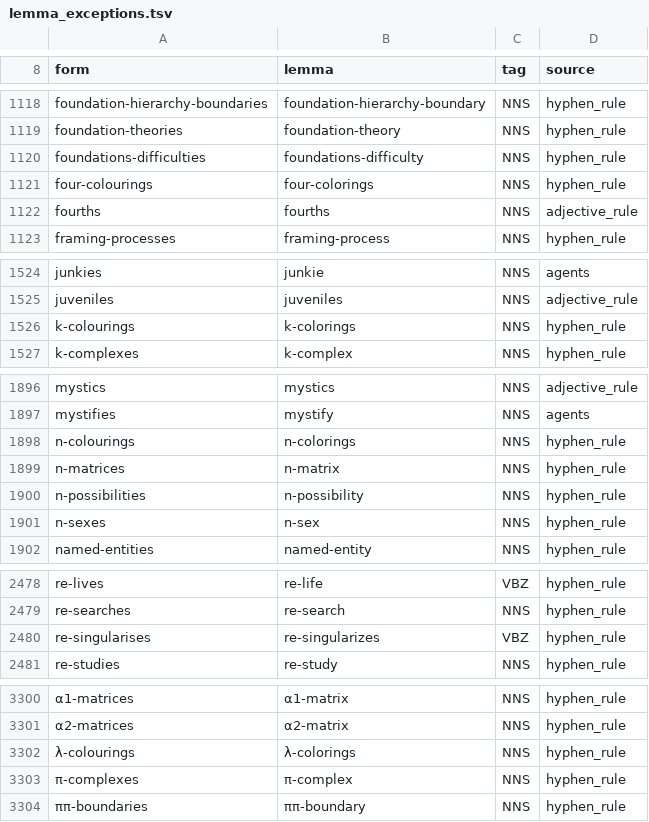
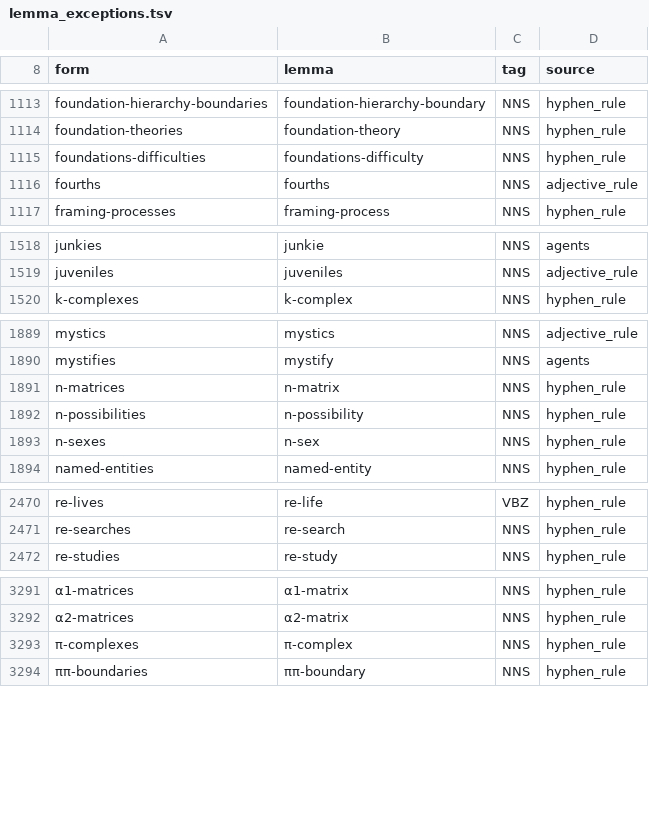
Before and after one commit to Dovalization/interpretant, a TSV file: curated/lemma_exceptions.tsv, drawn as a sheet; only a part is shown, gaps mark what is left out; the diff covers the shown part only; the diff names each change by its address in the sheet, - before the commit and + after, or states it on an @@ line.

Commit message:
data(curated): the lemma exceptions without the 10 respelling entries
3,287 forms. Seven hyphenated entries respelled a plural without
lemmatising it, three differed from spaCy's lemma only in spelling;
the spelling map now does both. No other row changes.

```diff
--- a/curated/lemma_exceptions.tsv
+++ b/curated/lemma_exceptions.tsv
-row 1121: four-colourings | four-colorings | NNS | hyphen_rule
-row 1526: k-colourings | k-colorings | NNS | hyphen_rule
-row 1898: n-colourings | n-colorings | NNS | hyphen_rule
-row 2480: re-singularises | re-singularizes | VBZ | hyphen_rule
-row 3302: λ-colourings | λ-colorings | NNS | hyphen_rule
```
Also changed, not shown: 5 removed rows elsewhere in this file, 3 other files.
